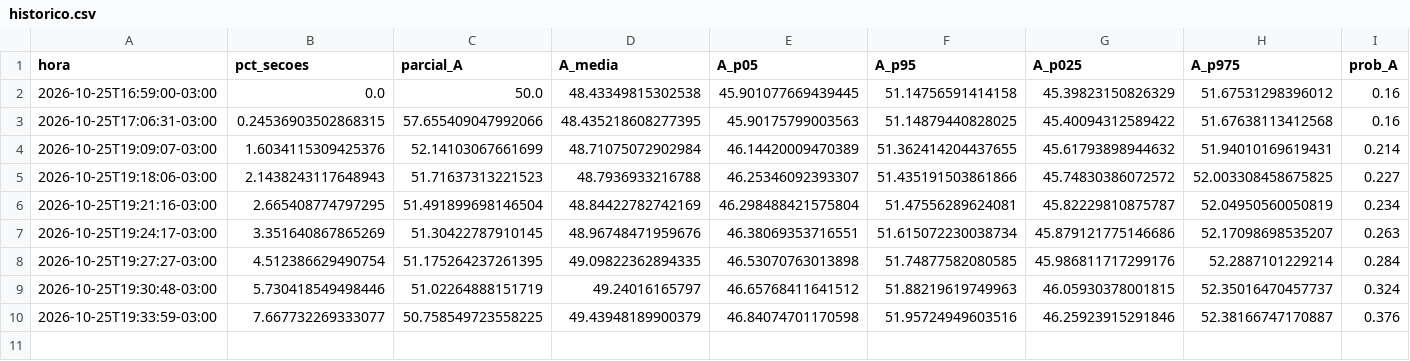
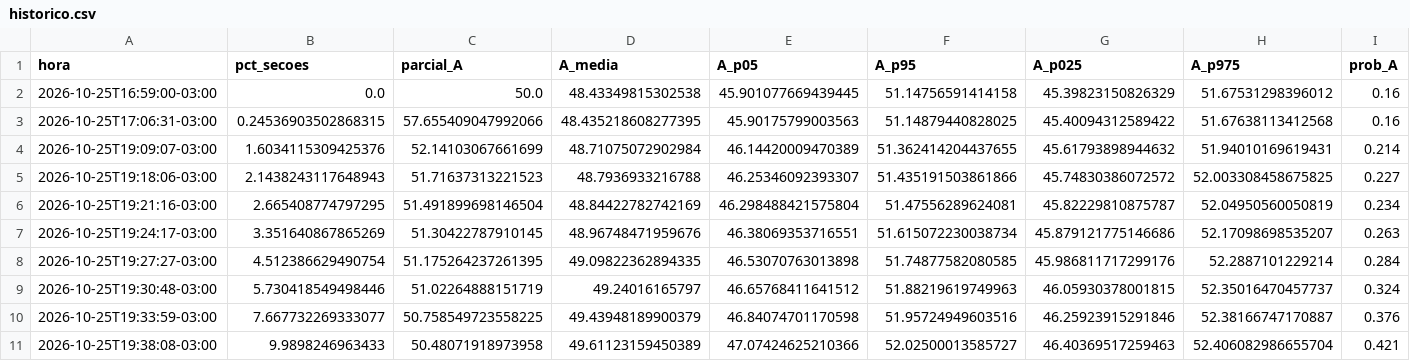
Before and after one commit to TiagoCAAmorim/eleicoes, a CSV file: saida/2026/historico.csv, drawn as a sheet; the diff names each change by its address in the sheet, - before the commit and + after, or states it on an @@ line.

```diff
--- a/saida/2026/historico.csv
+++ b/saida/2026/historico.csv
+row 11: 2026-10-25T19:38:08-03:00 | 9.9898246963433 | 50.48071918973958 | 49.61123159450389 | 47.07424625210366 | 52.02500013585727 | 46.40369517259463 | 52.406082986655704 | 0.421
```
Also changed, not shown: saida/2026/coeficientes_grupos.csv, saida/2026/resumo_grupos.csv, 11 other files.
